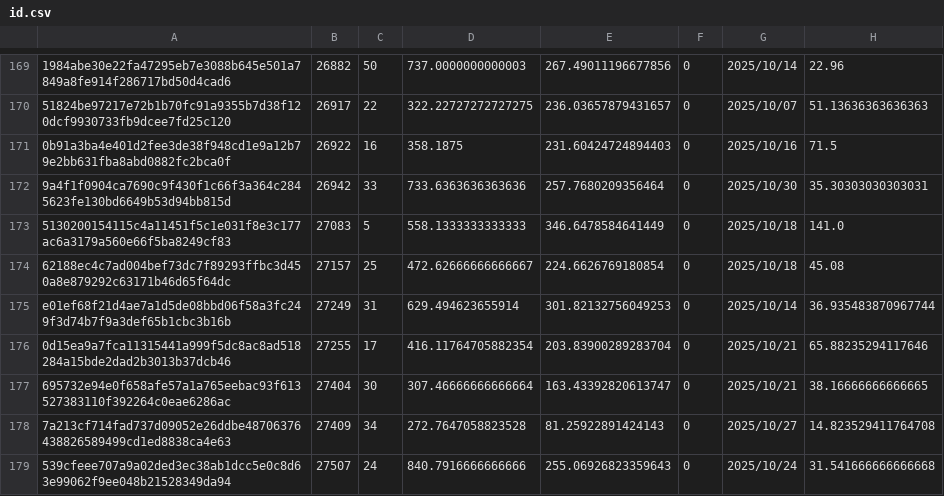
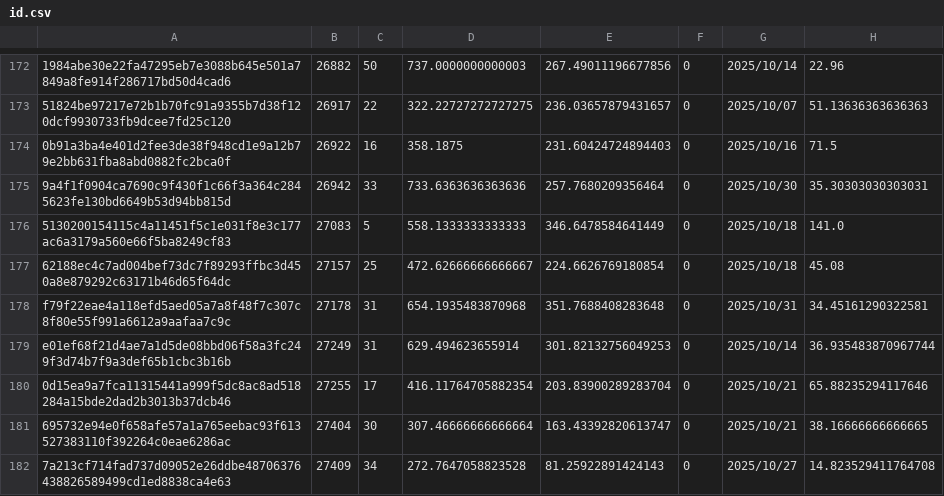
Before and after one commit to Daikie/NCPDA, a CSV file: js/id.csv, drawn as a sheet; only a part is shown, gaps mark what is left out; the shorter side is filled out with more unchanged rows; the diff covers the shown part only; the diff names each change by its address in the sheet, - before the commit and + after, or states it on an @@ line.

```diff
--- a/js/id.csv
+++ b/js/id.csv
+row 178: f79f22eae4a118efd5aed05a7a8f48f7c307c8f80e55f991a6612a9aafaa7c9c | 27178 | 31 | 654.1935483870968 | 351.7688408283648 | 0 | 2025/10/31 | 34.45161290322581
```
Also changed, not shown: 11 added rows and 32 edited cells elsewhere in this file, js/inventory.csv, 1 other file.
